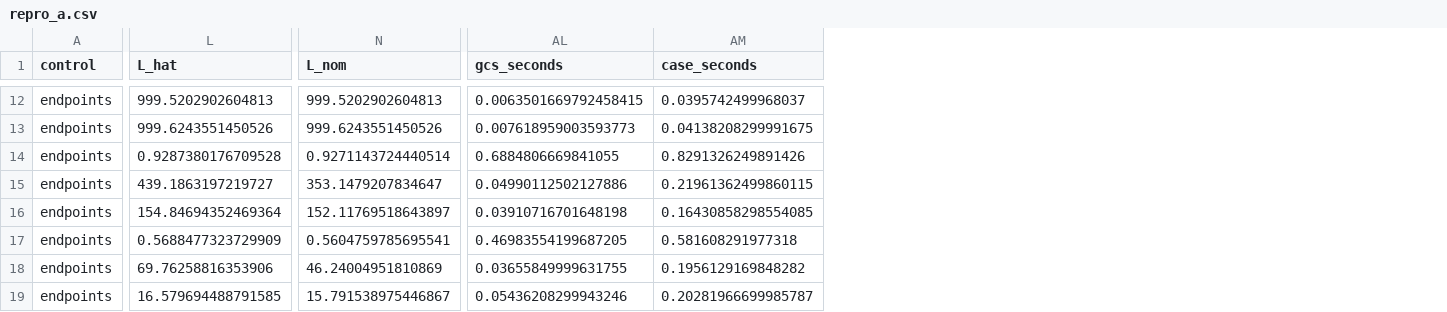
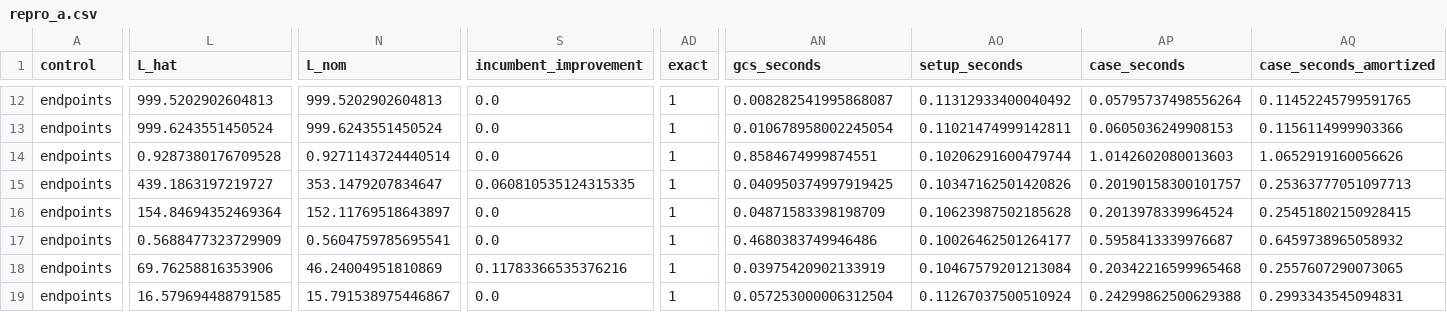
Before and after one commit to logansu06/PASS_err, a CSV file: experiments/a7/results/repro_a.csv, drawn as a sheet; only a part is shown, gaps mark what is left out; addresses are those after the commit; the diff covers the shown part only; the diff names each change by its address in the sheet, - before the commit and + after, or states it on an @@ line.

```diff
--- a/experiments/a7/results/repro_a.csv
+++ b/experiments/a7/results/repro_a.csv
+column S (incumbent_improvement), rows 12-19: 0.0 | 0.0 | 0.0 | 0.060810535124315335 | 0.0 | 0.0 | 0.11783366535376216 | 0.0
+column AD (exact), rows 12-19: all 1
+column AO (setup_seconds), rows 12-19: 0.11312933400040492 | 0.11021474999142811 | 0.10206291600479744 | 0.10347162501420826 | 0.10623987502185628 | 0.10026462501264177 | 0.10467579201213084 | 0.11267037500510924
+column AQ (case_seconds_amortized), rows 12-19: 0.11452245799591765 | 0.1156114999903366 | 1.0652919160056626 | 0.25363777051097713 | 0.25451802150928415 | 0.6459738965058932 | 0.2557607290073065 | 0.2993343545094831
-AN12 (gcs_seconds): 0.0063501669792458415
+AN12 (gcs_seconds): 0.008282541995868087
-AP12 (case_seconds): 0.0395742499968037
+AP12 (case_seconds): 0.05795737498556264
-L13 (L_hat): 999.6243551450526
+L13 (L_hat): 999.6243551450524
-N13 (L_nom): 999.6243551450526
+N13 (L_nom): 999.6243551450524
-AN13 (gcs_seconds): 0.007618959003593773
+AN13 (gcs_seconds): 0.010678958002245054
-AP13 (case_seconds): 0.04138208299991675
+AP13 (case_seconds): 0.0605036249908153
-AN14 (gcs_seconds): 0.6884806669841055
+AN14 (gcs_seconds): 0.8584674999874551
-AP14 (case_seconds): 0.8291326249891426
+AP14 (case_seconds): 1.0142602080013603
-AN15 (gcs_seconds): 0.04990112502127886
+AN15 (gcs_seconds): 0.040950374997919425
-AP15 (case_seconds): 0.21961362499860115
+AP15 (case_seconds): 0.20190158300101757
-AN16 (gcs_seconds): 0.03910716701648198
+AN16 (gcs_seconds): 0.04871583398198709
-AP16 (case_seconds): 0.16430858298554085
+AP16 (case_seconds): 0.2013978339964524
-AN17 (gcs_seconds): 0.46983554199687205
+AN17 (gcs_seconds): 0.4680383749946486
-AP17 (case_seconds): 0.581608291977318
+AP17 (case_seconds): 0.5958413339976687
-AN18 (gcs_seconds): 0.03655849999631755
+AN18 (gcs_seconds): 0.03975420902133919
-AP18 (case_seconds): 0.1956129169848282
+AP18 (case_seconds): 0.20342216599965468
-AN19 (gcs_seconds): 0.05436208299943246
+AN19 (gcs_seconds): 0.057253000006312504
-AP19 (case_seconds): 0.20281966699985787
+AP19 (case_seconds): 0.24299862500629388
```
Also changed, not shown: 118 edited cells elsewhere in this file, experiments/a7/results/repro_b.csv, 37 other files.
